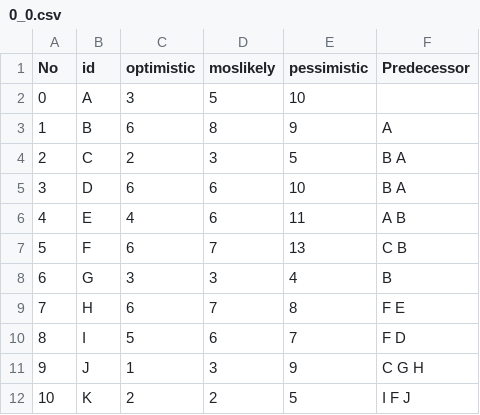
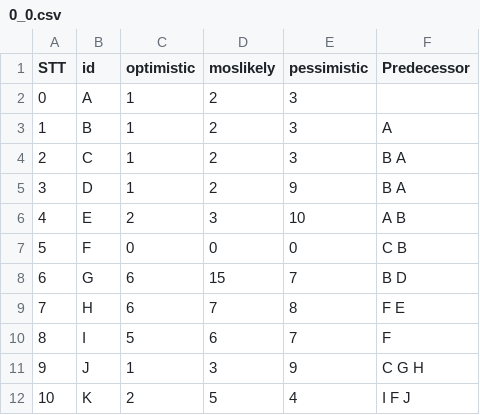
Before and after one commit to hoangbkcntt98/MavenProjectRiskManagement, a CSV file: src/main/java/input/0_0.csv, drawn as a sheet.

Commit message:
change input

```diff
--- a/src/main/java/input/0_0.csv
+++ b/src/main/java/input/0_0.csv
@@ -1,12 +1,12 @@
-No,id,optimistic,moslikely,pessimistic,Predecessor
-0,A,3,5,10,
-1,B,6,8,9,A
-2,C,2,3,5,B A
-3,D,6,6,10,B A
-4,E,4,6,11,A B
-5,F,6,7,13,C B
-6,G,3,3,4,B
+STT,id,optimistic,moslikely,pessimistic,Predecessor
+0,A,1,2,3,
+1,B,1,2,3,A
+2,C,1,2,3,B A
+3,D,1,2,9,B A
+4,E,2,3,10,A B
+5,F,0,0,0,C B
+6,G,6,15,7,B D
 7,H,6,7,8,F E
-8,I,5,6,7,F D
+8,I,5,6,7,F
 9,J,1,3,9,C G H
-10,K,2,2,5,I F J
+10,K,2,5,4,I F J
```
Also changed, not shown: src/main/java/input/0_1.csv, src/main/java/input/0_2.csv, 6 other files.
